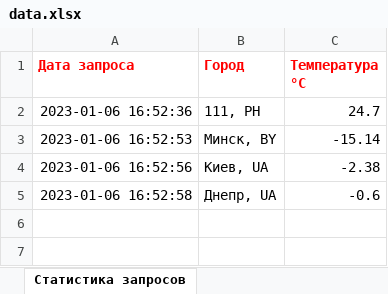
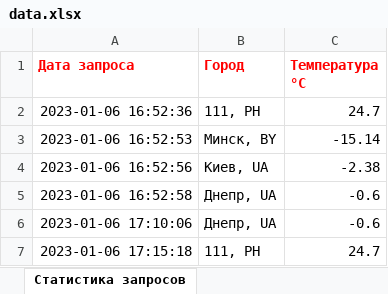
Before and after one commit to matroskin978/python_course, an Excel workbook: 1/data.xlsx, sheet Статистика запросов, drawn as a sheet; values as stored, in another font and other column widths than the file's, no borders; the diff names each change by its address in the sheet, - before the commit and + after, or states it on an @@ line.

```diff
--- a/1/data.xlsx (sheet Статистика запросов)
+++ b/1/data.xlsx (sheet Статистика запросов)
+row 6: 2023-01-06 17:10:06 | Днепр, UA | -0.6
+row 7: 2023-01-06 17:15:18 | 111, PH | 24.7
```
Also changed, not shown: 1 other file.
